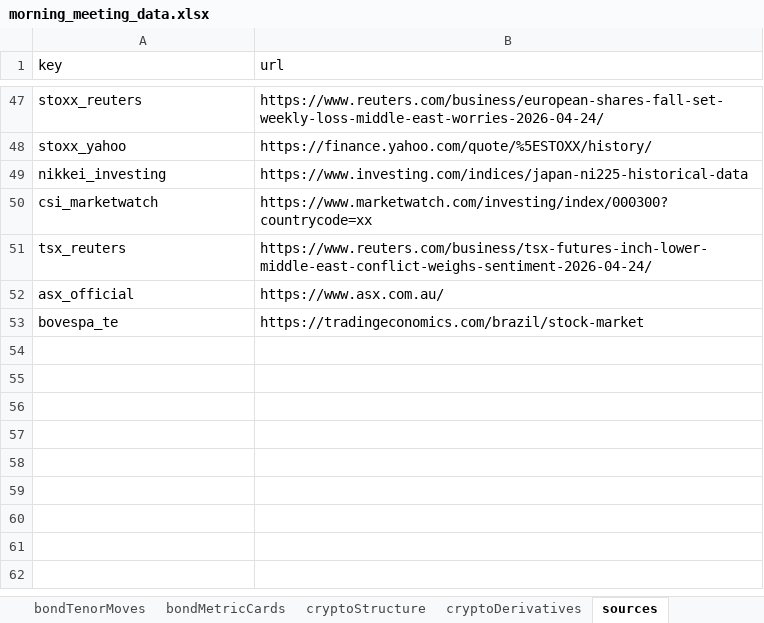
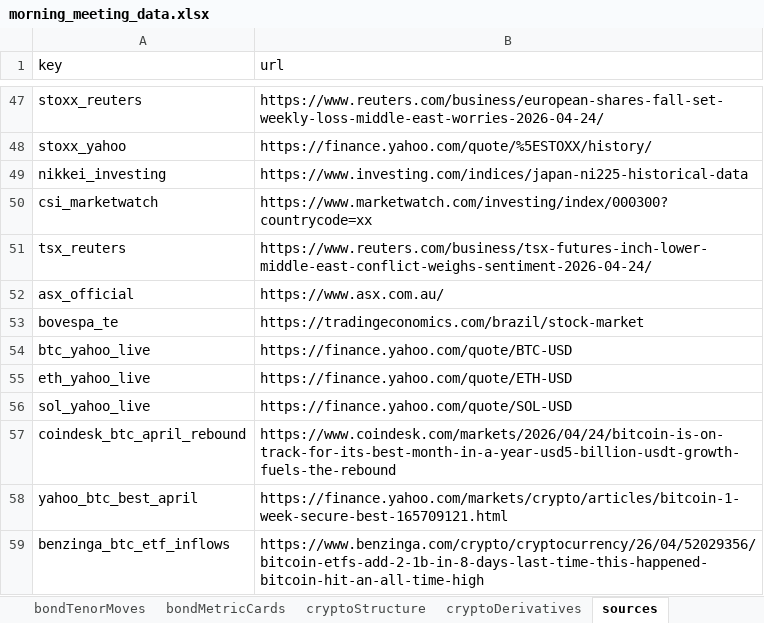
Before and after one commit to qxygen/morning_meeting, an Excel workbook: public/data/morning_meeting_data.xlsx, sheet sources, drawn as a sheet; only a part is shown, gaps mark what is left out; values as stored, in another font and other column widths than the file's, no borders; the diff names each change by its address in the sheet, - before the commit and + after, or states it on an @@ line.

```diff
--- a/public/data/morning_meeting_data.xlsx (sheet sources)
+++ b/public/data/morning_meeting_data.xlsx (sheet sources)
+row 54: btc_yahoo_live | https://finance.yahoo.com/quote/BTC-USD
+row 55: eth_yahoo_live | https://finance.yahoo.com/quote/ETH-USD
+row 56: sol_yahoo_live | https://finance.yahoo.com/quote/SOL-USD
+row 57: coindesk_btc_april_rebound | https://www.coindesk.com/markets/2026/04/24/bitcoin-is-on-track-for-its-best-month-in-a-year-usd5-billion-usdt-growth-fuels-the-rebound
+row 58: yahoo_btc_best_april | https://finance.yahoo.com/markets/crypto/articles/bitcoin-1-week-secure-best-165709121.html
+row 59: benzinga_btc_etf_inflows | https://www.benzinga.com/crypto/cryptocurrency/26/04/52029356/bitcoin-etfs-add-2-1b-in-8-days-last-time-this-happened-bitcoin-hit-an-all-time-high
```
Also changed, not shown: sheet snapshot, sheet news, sheet marketStats, sheet cryptoDerivatives, sheet cryptoStructure, sheet markets, 4 more sheets.
